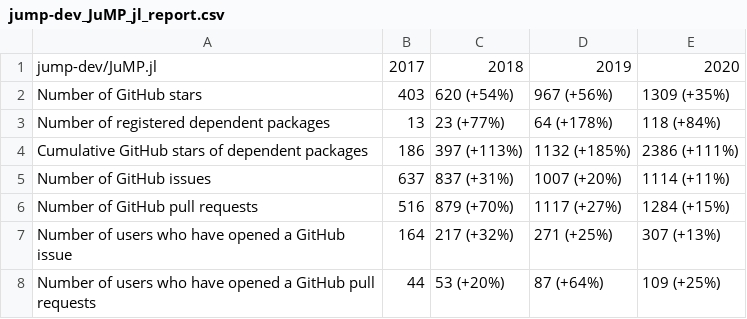
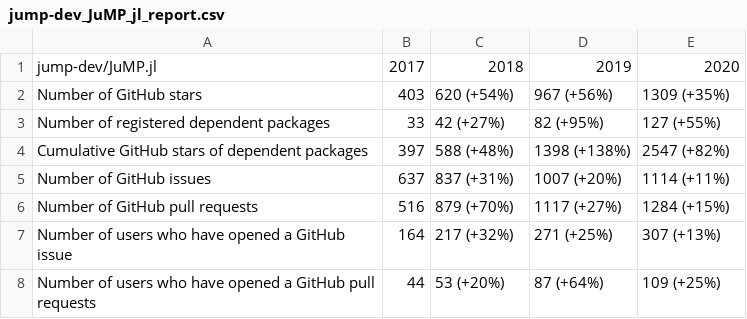
Before and after one commit to odow/progress-metrics-OAC-1835443, a CSV file: data/csv/jump-dev_JuMP_jl_report.csv, drawn as a sheet.

```diff
--- a/data/csv/jump-dev_JuMP_jl_report.csv
+++ b/data/csv/jump-dev_JuMP_jl_report.csv
@@ -2,4 +2,4 @@ jump-dev/JuMP.jl, 2017, 2018, 2019, 2020
 Number of GitHub stars, 403, 620 (+54%), 967 (+56%), 1309 (+35%)
-Number of registered dependent packages, 13, 23 (+77%), 64 (+178%), 118 (+84%)
-Cumulative GitHub stars of dependent packages, 186, 397 (+113%), 1132 (+185%), 2386 (+111%)
+Number of registered dependent packages, 33, 42 (+27%), 82 (+95%), 127 (+55%)
+Cumulative GitHub stars of dependent packages, 397, 588 (+48%), 1398 (+138%), 2547 (+82%)
 Number of GitHub issues, 637, 837 (+31%), 1007 (+20%), 1114 (+11%)
```
Also changed, not shown: data/csv/jrevels_Cassette_jl_dependencies.csv, data/csv/jrevels_Cassette_jl_report.csv, 12 other files.
